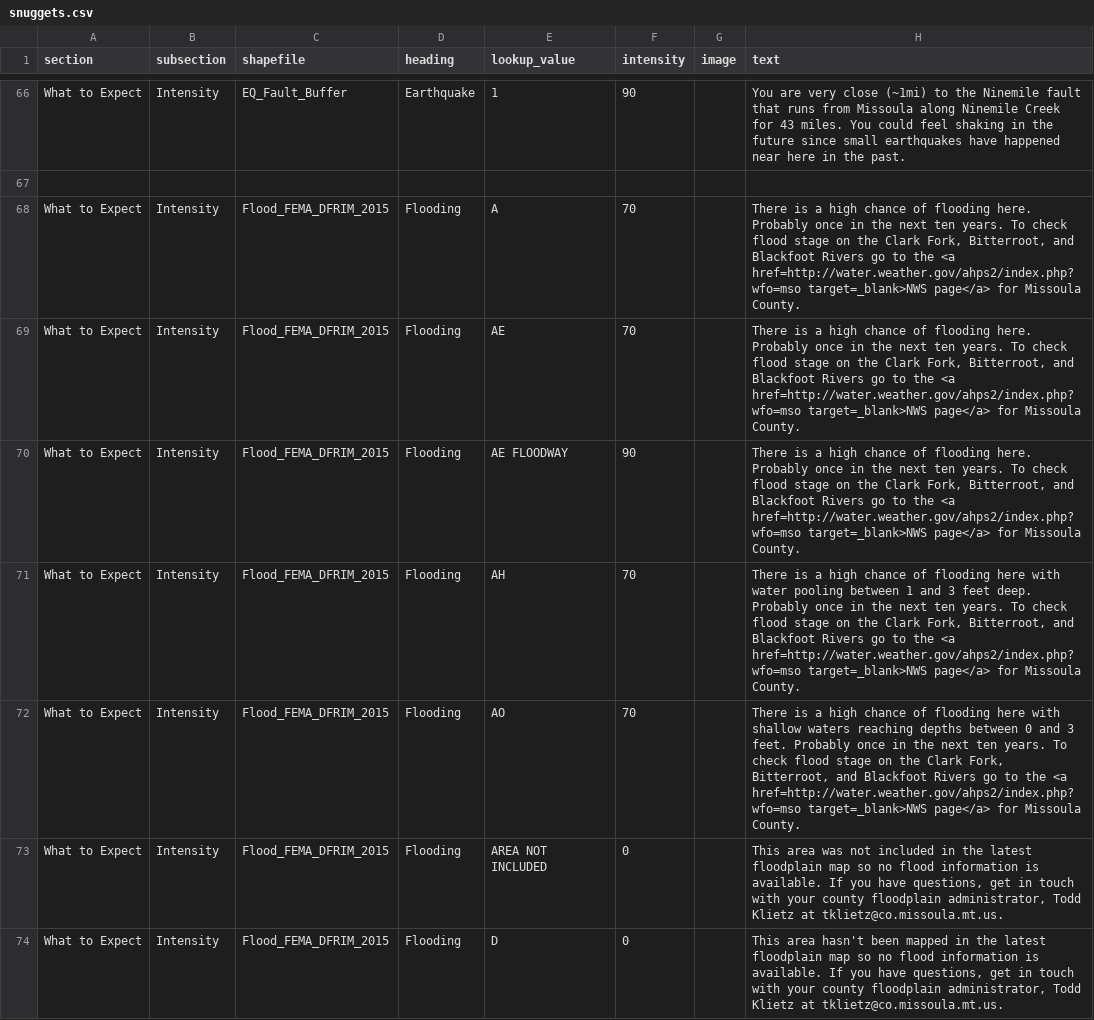
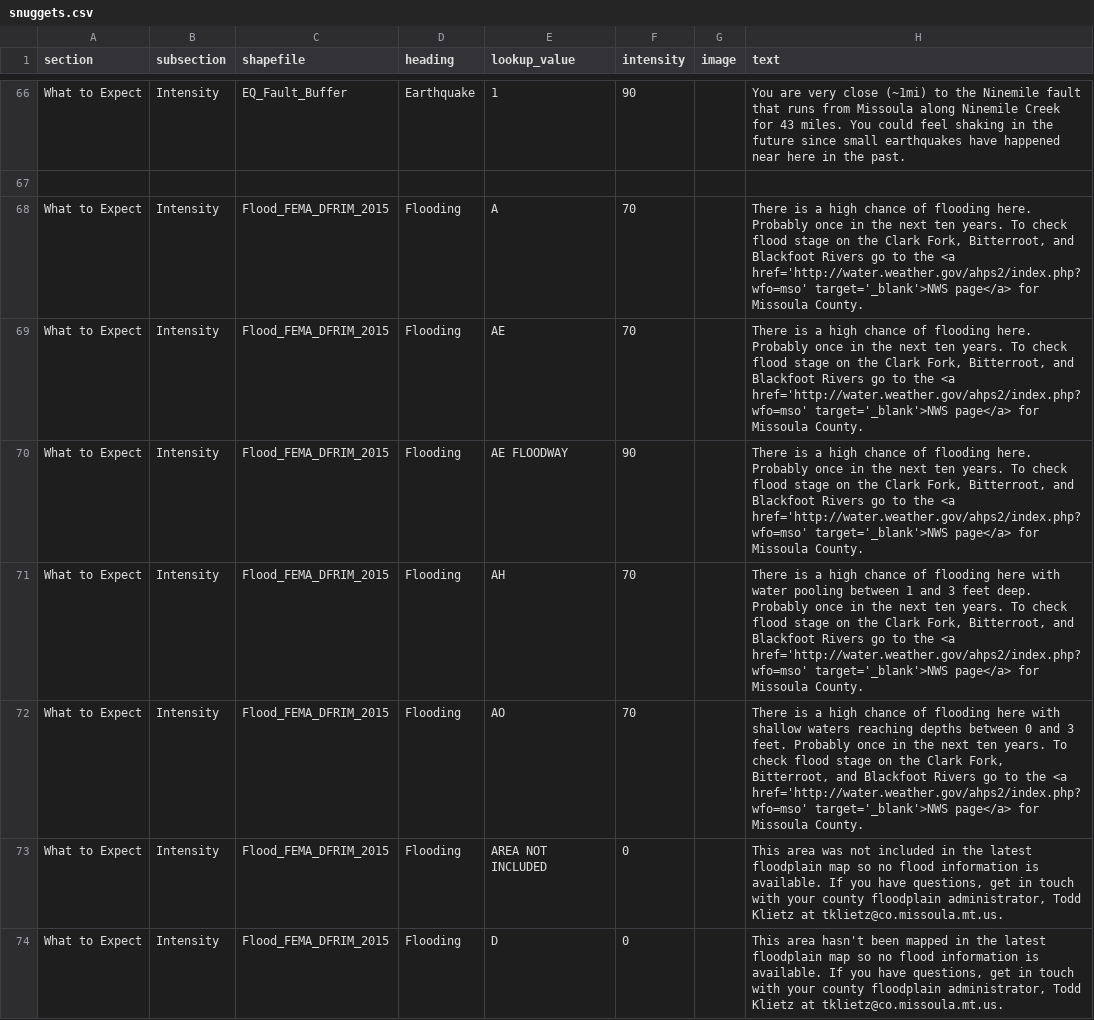
Before and after one commit to hazard-ready/missoula-ready, a CSV file: disasterinfosite/data/snuggets.csv, drawn as a sheet; only a part is shown, gaps mark what is left out; the diff covers the shown part only.

```diff
--- a/disasterinfosite/data/snuggets.csv
+++ b/disasterinfosite/data/snuggets.csv
@@ -67,7 +67,7 @@ What to Expect,Intensity,EQ_Fault_Buffer,Earthquake,1,90,,You are very close (~1
 ,,,,,,,
-What to Expect,Intensity,Flood_FEMA_DFRIM_2015,Flooding,A,70,,"There is a high chance of flooding here. Probably once in the next ten years. To check flood stage on the Clark Fork, Bitterroot, and Blackfoot Rivers go to the <a href=http://water.weather.gov/ahps2/index.php?wfo=mso target=_blank>NWS page</a> for Missoula County."
-What to Expect,Intensity,Flood_FEMA_DFRIM_2015,Flooding,AE,70,,"There is a high chance of flooding here. Probably once in the next ten years. To check flood stage on the Clark Fork, Bitterroot, and Blackfoot Rivers go to the <a href=http://water.weather.gov/ahps2/index.php?wfo=mso target=_blank>NWS page</a> for Missoula County."
-What to Expect,Intensity,Flood_FEMA_DFRIM_2015,Flooding,AE FLOODWAY,90,,"There is a high chance of flooding here. Probably once in the next ten years. To check flood stage on the Clark Fork, Bitterroot, and Blackfoot Rivers go to the <a href=http://water.weather.gov/ahps2/index.php?wfo=mso target=_blank>NWS page</a> for Missoula County."
-What to Expect,Intensity,Flood_FEMA_DFRIM_2015,Flooding,AH,70,,"There is a high chance of flooding here with water pooling between 1 and 3 feet deep. Probably once in the next ten years. To check flood stage on the Clark Fork, Bitterroot, and Blackfoot Rivers go to the <a href=http://water.weather.gov/ahps2/index.php?wfo=mso target=_blank>NWS page</a> for Missoula County."
-What to Expect,Intensity,Flood_FEMA_DFRIM_2015,Flooding,AO,70,,"There is a high chance of flooding here with shallow waters reaching depths between 0 and 3 feet. Probably once in the next ten years. To check flood stage on the Clark Fork, Bitterroot, and Blackfoot Rivers go to the <a href=http://water.weather.gov/ahps2/index.php?wfo=mso target=_blank>NWS page</a> for Missoula County."
+What to Expect,Intensity,Flood_FEMA_DFRIM_2015,Flooding,A,70,,"There is a high chance of flooding here. Probably once in the next ten years. To check flood stage on the Clark Fork, Bitterroot, and Blackfoot Rivers go to the <a href='http://water.weather.gov/ahps2/index.php?wfo=mso' target='_blank'>NWS page</a> for Missoula County."
+What to Expect,Intensity,Flood_FEMA_DFRIM_2015,Flooding,AE,70,,"There is a high chance of flooding here. Probably once in the next ten years. To check flood stage on the Clark Fork, Bitterroot, and Blackfoot Rivers go to the <a href='http://water.weather.gov/ahps2/index.php?wfo=mso' target='_blank'>NWS page</a> for Missoula County."
+What to Expect,Intensity,Flood_FEMA_DFRIM_2015,Flooding,AE FLOODWAY,90,,"There is a high chance of flooding here. Probably once in the next ten years. To check flood stage on the Clark Fork, Bitterroot, and Blackfoot Rivers go to the <a href='http://water.weather.gov/ahps2/index.php?wfo=mso' target='_blank'>NWS page</a> for Missoula County."
+What to Expect,Intensity,Flood_FEMA_DFRIM_2015,Flooding,AH,70,,"There is a high chance of flooding here with water pooling between 1 and 3 feet deep. Probably once in the next ten years. To check flood stage on the Clark Fork, Bitterroot, and Blackfoot Rivers go to the <a href='http://water.weather.gov/ahps2/index.php?wfo=mso' target='_blank'>NWS page</a> for Missoula County."
+What to Expect,Intensity,Flood_FEMA_DFRIM_2015,Flooding,AO,70,,"There is a high chance of flooding here with shallow waters reaching depths between 0 and 3 feet. Probably once in the next ten years. To check flood stage on the Clark Fork, Bitterroot, and Blackfoot Rivers go to the <a href='http://water.weather.gov/ahps2/index.php?wfo=mso' target='_blank'>NWS page</a> for Missoula County."
 What to Expect,Intensity,Flood_FEMA_DFRIM_2015,Flooding,AREA NOT INCLUDED,0,,"This area was not included in the latest floodplain map so no flood information is available. If you have questions, get in touch with your county floodplain administrator, Todd Klietz at tklietz@co.missoula.mt.us."
```
Also changed, not shown: 15 edited cells elsewhere in this file.
